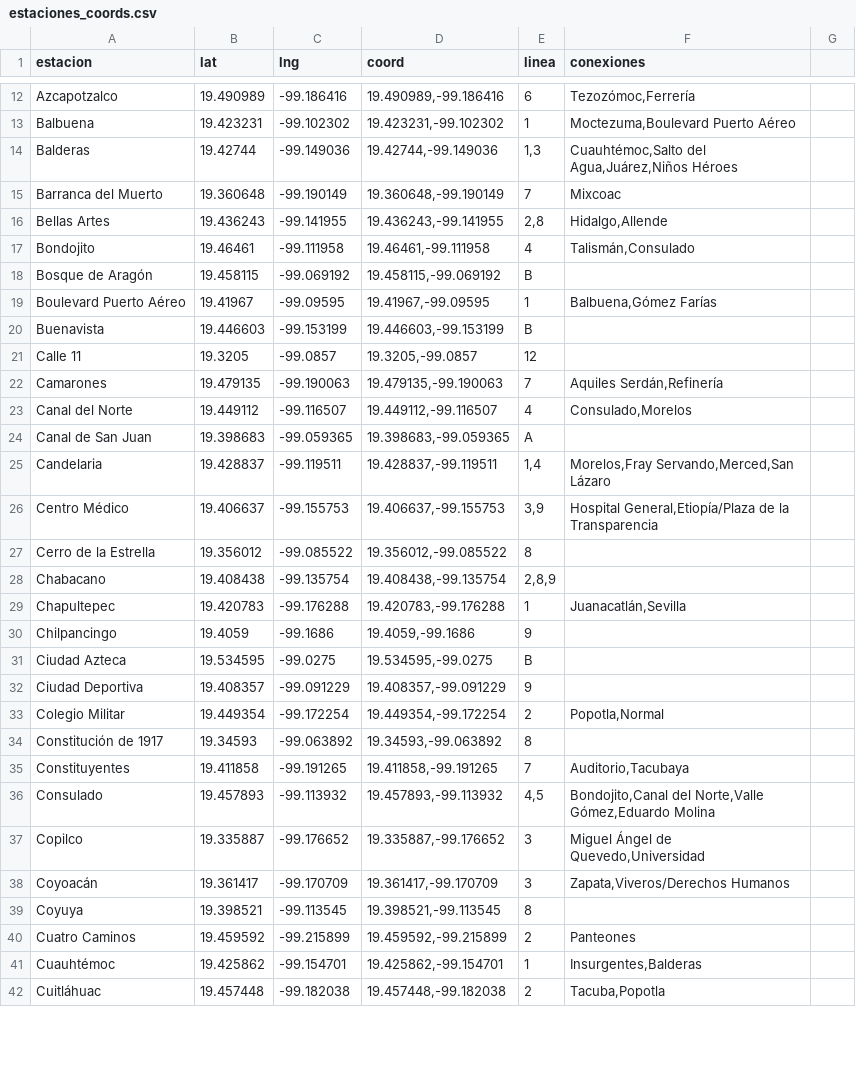
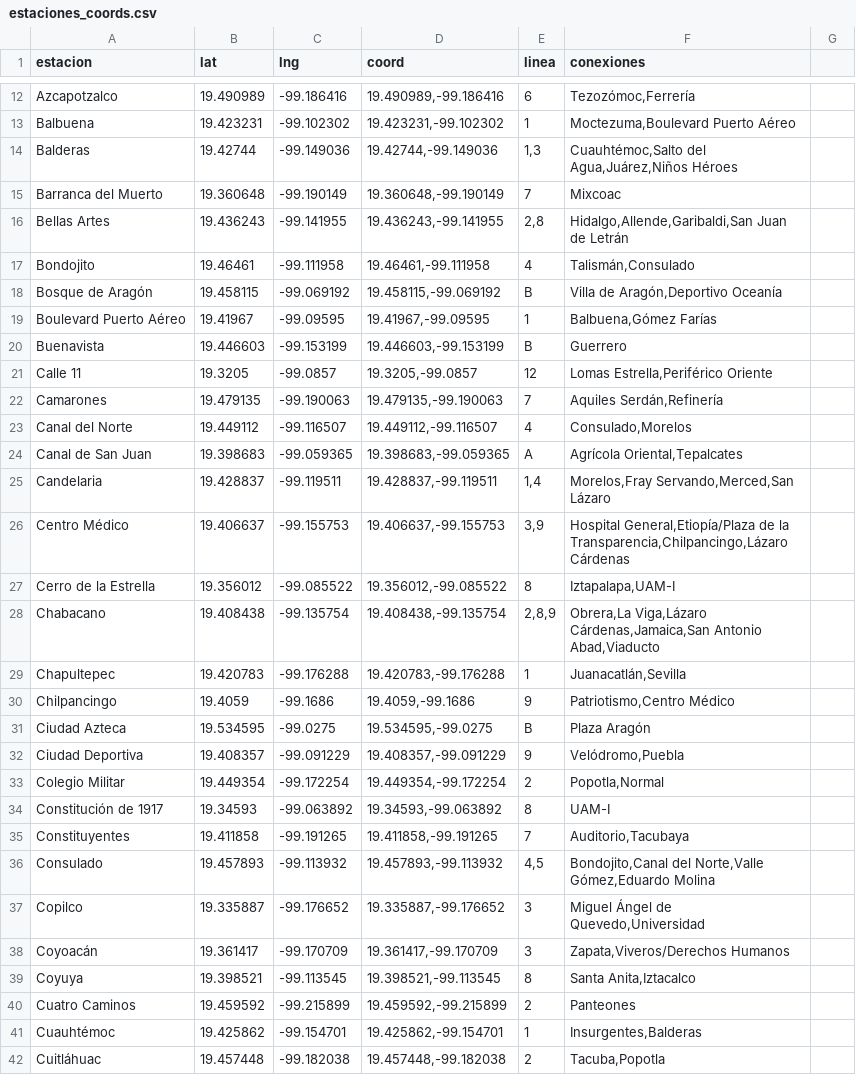
Before and after one commit to xxsumire/practica-busqueda, a CSV file: public/estaciones_coords.csv, drawn as a sheet; only a part is shown, gaps mark what is left out; the diff covers the shown part only.

Commit message:
Lista de conexiones del metro

```diff
--- a/public/estaciones_coords.csv
+++ b/public/estaciones_coords.csv
@@ -15,21 +15,21 @@
 "Barranca del Muerto",19.360648,-99.190149,"19.360648,-99.190149","7","Mixcoac"
-"Bellas Artes",19.436243,-99.141955,"19.436243,-99.141955","2,8","Hidalgo,Allende"
+"Bellas Artes",19.436243,-99.141955,"19.436243,-99.141955","2,8","Hidalgo,Allende,Garibaldi,San Juan de Letrán"
 "Bondojito",19.46461,-99.111958,"19.46461,-99.111958","4","Talismán,Consulado"
-"Bosque de Aragón",19.458115,-99.069192,"19.458115,-99.069192","B"
+"Bosque de Aragón",19.458115,-99.069192,"19.458115,-99.069192","B","Villa de Aragón,Deportivo Oceanía"
 "Boulevard Puerto Aéreo",19.41967,-99.09595,"19.41967,-99.09595","1","Balbuena,Gómez Farías"
-"Buenavista",19.446603,-99.153199,"19.446603,-99.153199","B"
-"Calle 11",19.3205,-99.0857,"19.3205,-99.0857","12"
+"Buenavista",19.446603,-99.153199,"19.446603,-99.153199","B","Guerrero"
+"Calle 11",19.3205,-99.0857,"19.3205,-99.0857","12","Lomas Estrella,Periférico Oriente"
 "Camarones",19.479135,-99.190063,"19.479135,-99.190063","7","Aquiles Serdán,Refinería"
 "Canal del Norte",19.449112,-99.116507,"19.449112,-99.116507","4","Consulado,Morelos"
-"Canal de San Juan",19.398683,-99.059365,"19.398683,-99.059365","A"
+"Canal de San Juan",19.398683,-99.059365,"19.398683,-99.059365","A","Agrícola Oriental,Tepalcates"
 "Candelaria",19.428837,-99.119511,"19.428837,-99.119511","1,4","Morelos,Fray Servando,Merced,San Lázaro"
-"Centro Médico",19.406637,-99.155753,"19.406637,-99.155753","3,9","Hospital General,Etiopía/Plaza de la Transparencia"
-"Cerro de la Estrella",19.356012,-99.085522,"19.356012,-99.085522","8"
-"Chabacano",19.408438,-99.135754,"19.408438,-99.135754","2,8,9"
+"Centro Médico",19.406637,-99.155753,"19.406637,-99.155753","3,9","Hospital General,Etiopía/Plaza de la Transparencia,Chilpancingo,Lázaro Cárdenas"
+"Cerro de la Estrella",19.356012,-99.085522,"19.356012,-99.085522","8","Iztapalapa,UAM-I"
+"Chabacano",19.408438,-99.135754,"19.408438,-99.135754","2,8,9","Obrera,La Viga,Lázaro Cárdenas,Jamaica,San Antonio Abad,Viaducto"
 "Chapultepec",19.420783,-99.176288,"19.420783,-99.176288","1","Juanacatlán,Sevilla"
-"Chilpancingo",19.4059,-99.1686,"19.4059,-99.1686","9"
-"Ciudad Azteca",19.534595,-99.0275,"19.534595,-99.0275","B"
-"Ciudad Deportiva",19.408357,-99.091229,"19.408357,-99.091229","9"
+"Chilpancingo",19.4059,-99.1686,"19.4059,-99.1686","9","Patriotismo,Centro Médico"
+"Ciudad Azteca",19.534595,-99.0275,"19.534595,-99.0275","B","Plaza Aragón"
+"Ciudad Deportiva",19.408357,-99.091229,"19.408357,-99.091229","9","Velódromo,Puebla"
 "Colegio Militar",19.449354,-99.172254,"19.449354,-99.172254","2","Popotla,Normal"
-"Constitución de 1917",19.34593,-99.063892,"19.34593,-99.063892","8"
+"Constitución de 1917",19.34593,-99.063892,"19.34593,-99.063892","8","UAM-I"
 "Constituyentes",19.411858,-99.191265,"19.411858,-99.191265","7","Auditorio,Tacubaya"
@@ -38,3 +38,3 @@
 "Coyoacán",19.361417,-99.170709,"19.361417,-99.170709","3","Zapata,Viveros/Derechos Humanos"
-"Coyuya",19.398521,-99.113545,"19.398521,-99.113545","8"
+"Coyuya",19.398521,-99.113545,"19.398521,-99.113545","8","Santa Anita,Iztacalco"
 "Cuatro Caminos",19.459592,-99.215899,"19.459592,-99.215899","2","Panteones"
```
Also changed, not shown: 77 edited cells elsewhere in this file.
